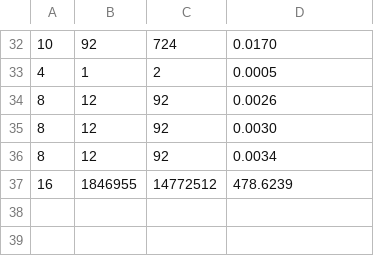
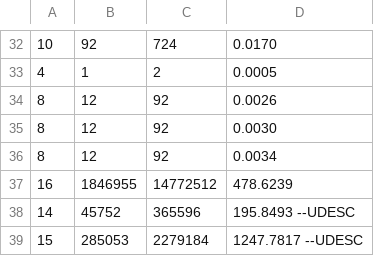
Before and after one commit to vitorebatista/n-queens-mpi, a CSV file: time-seq-nqueens.csv, drawn as a sheet; only a part is shown, gaps mark what is left out.

```diff
--- a/time-seq-nqueens.csv
+++ b/time-seq-nqueens.csv
@@ -37 +37,3 @@
  16,   1846955,  14772512,  478.6239
+ 14,     45752,    365596,  195.8493 --UDESC
+ 15,    285053,   2279184, 1247.7817 --UDESC
```
Also changed, not shown: time-mpi-nqueens.csv.
